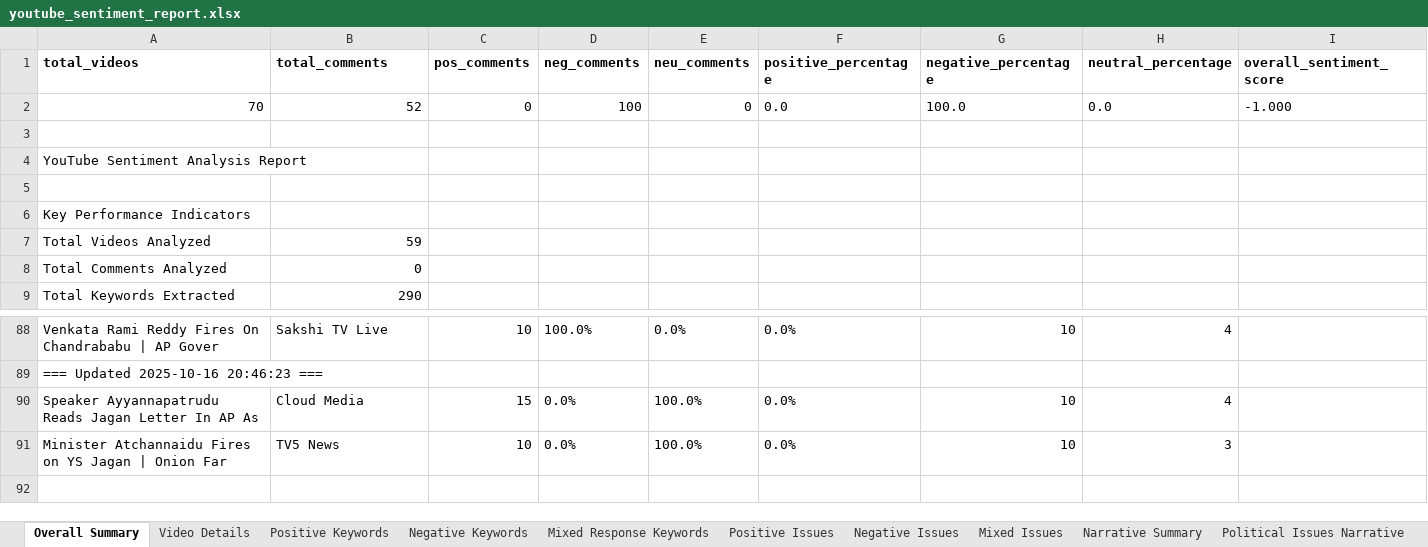
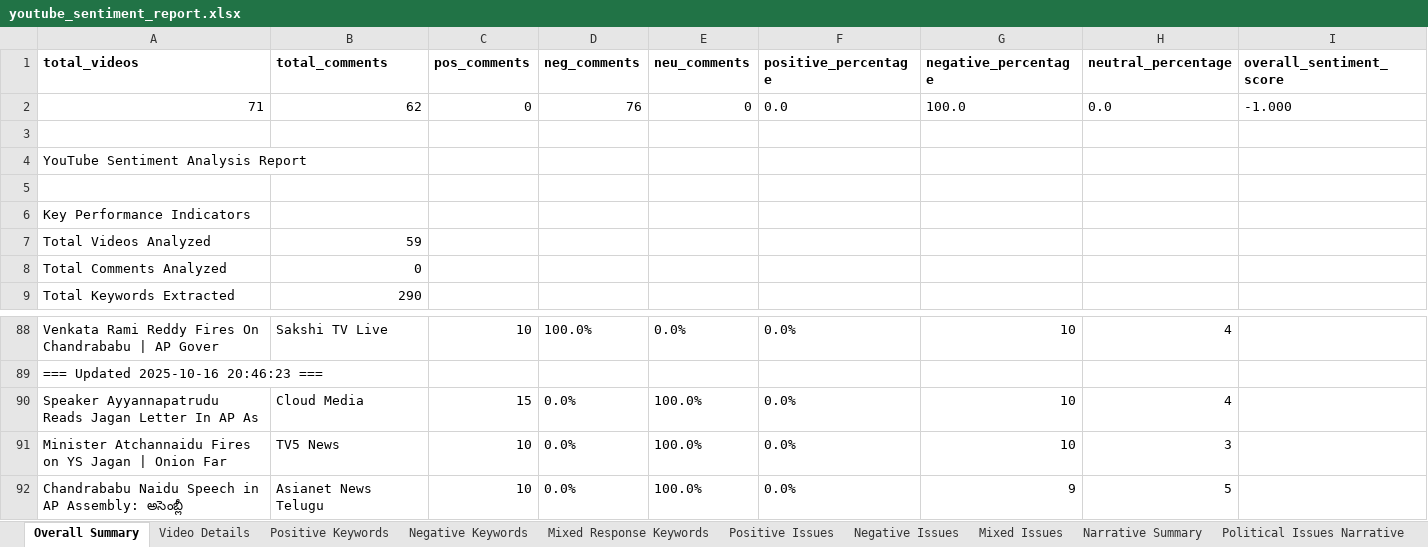
Before and after one commit to PhilStack-Ken9/viq-dashboards, an Excel workbook: youtube_sentiment_report.xlsx, sheet Overall Summary, drawn as a sheet; only a part is shown, gaps mark what is left out; values as stored, in another font and other column widths than the file's, no borders; formulas without a stored value are shown as written; the diff names each change by its address in the sheet, - before the commit and + after, or states it on an @@ line.

```diff
--- a/youtube_sentiment_report.xlsx (sheet Overall Summary)
+++ b/youtube_sentiment_report.xlsx (sheet Overall Summary)
-A2 (total_videos): 70
+A2 (total_videos): 71
-B2 (total_comments): 52
+B2 (total_comments): 62
-D2 (neg_comments): 100
+D2 (neg_comments): 76
+row 92: Chandrababu Naidu Speech in AP Assembly: అసెంబ్లీ | Asianet News Telugu | 10 | 0.0% | 100.0% | 0.0% | 9 | 5
```
Also changed, not shown: sheet Negative Keywords, sheet Negative Issues, sheet Video Details, sheet Narrative Summary, sheet Political Issues Narrative.
